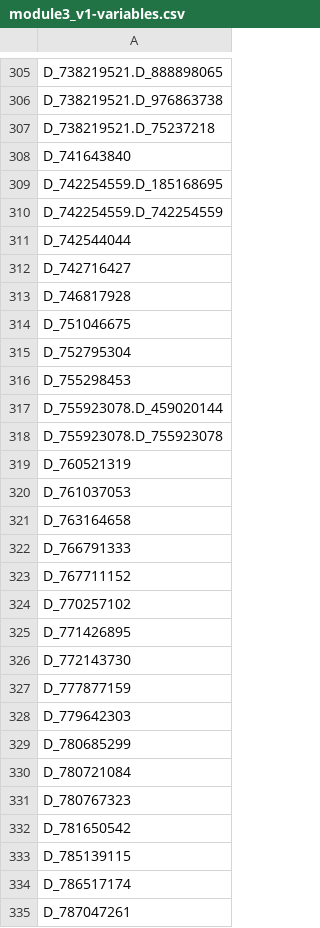
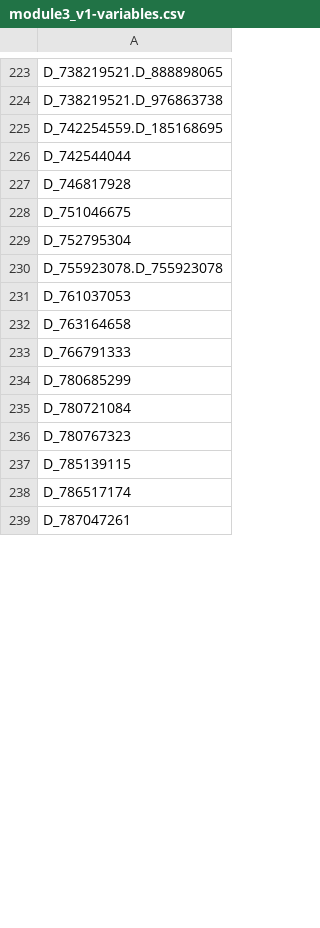
Before and after one commit to Analyticsphere/flatteningRequests, a CSV file: queryGenerators/FlatConnect_queries/module3_v1/module3_v1-variables.csv, drawn as a sheet; only a part is shown, gaps mark what is left out; removed rows and columns are numbered as before the commit, all else as after; the diff covers the shown part only; the diff names each change by its address in the sheet, - before the commit and + after, or states it on an @@ line.

Commit message:
consolidated module3_v1

```diff
--- a/queryGenerators/FlatConnect_queries/module3_v1/module3_v1-variables.csv
+++ b/queryGenerators/FlatConnect_queries/module3_v1/module3_v1-variables.csv
-row 307: D_738219521.D_75237218
-row 308: D_741643840
-row 310: D_742254559.D_742254559
-row 312: D_742716427
-row 316: D_755298453
-row 317: D_755923078.D_459020144
-row 319: D_760521319
-row 323: D_767711152
-row 324: D_770257102
-row 325: D_771426895
-row 326: D_772143730
-row 327: D_777877159
-row 328: D_779642303
-row 332: D_781650542
```
Also changed, not shown: 2 added rows, 113 removed rows, 1 moved row and 5 edited cells elsewhere in this file, 16 other files.
